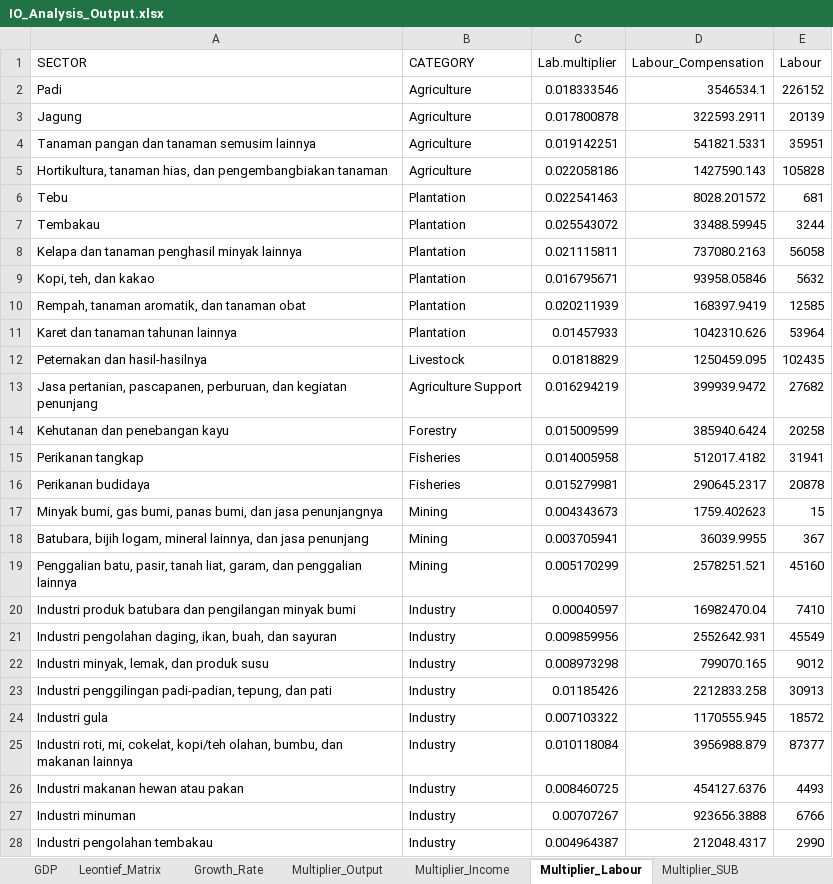
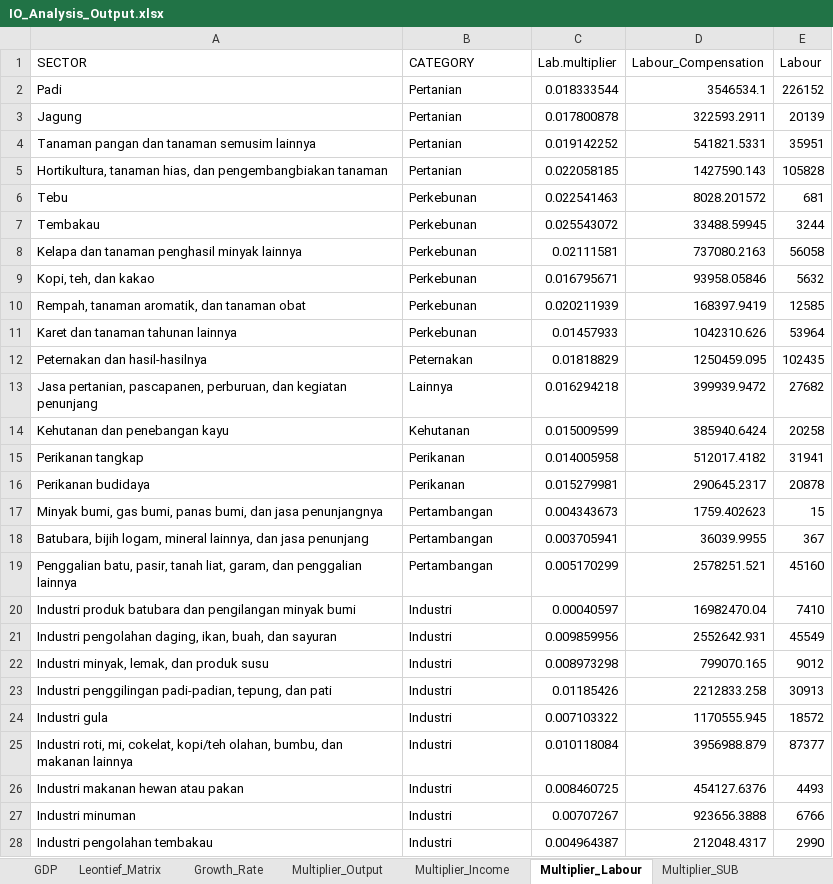
Before and after one commit to icraf-indonesia/TARegEco, an Excel workbook: inst/extdata/output/IO_Analysis_Output.xlsx, sheet Multiplier_Labour, drawn as a sheet; only a part is shown; values as stored, in another font and other column widths than the file's, no borders; the diff covers the shown part only; the diff names each change by its address in the sheet, - before the commit and + after, or states it on an @@ line.

```diff
--- a/inst/extdata/output/IO_Analysis_Output.xlsx (sheet Multiplier_Labour)
+++ b/inst/extdata/output/IO_Analysis_Output.xlsx (sheet Multiplier_Labour)
-B2:B5 (CATEGORY): Agriculture
+B2:B5 (CATEGORY): Pertanian
-C2 (Lab.multiplier): 0.018333546
+C2 (Lab.multiplier): 0.018333544
-C4 (Lab.multiplier): 0.019142251
+C4 (Lab.multiplier): 0.019142252
-C5 (Lab.multiplier): 0.022058186
+C5 (Lab.multiplier): 0.022058185
-B6:B11 (CATEGORY): Plantation
+B6:B11 (CATEGORY): Perkebunan
-C8 (Lab.multiplier): 0.021115811
+C8 (Lab.multiplier): 0.02111581
-B12 (CATEGORY): Livestock
+B12 (CATEGORY): Peternakan
-B13 (CATEGORY): Agriculture Support
+B13 (CATEGORY): Lainnya
-C13 (Lab.multiplier): 0.016294219
+C13 (Lab.multiplier): 0.016294218
-B14 (CATEGORY): Forestry
+B14 (CATEGORY): Kehutanan
-B15:B16 (CATEGORY): Fisheries
+B15:B16 (CATEGORY): Perikanan
-B17:B19 (CATEGORY): Mining
+B17:B19 (CATEGORY): Pertambangan
-B20:B28 (CATEGORY): Industry
+B20:B28 (CATEGORY): Industri
```
Also changed, not shown: 43 edited cells elsewhere in this sheet, sheet Full_IO_Table, sheet Leontief_Matrix, sheet Linkage, sheet GDP, sheet Balance_Detail, sheet Multiplier_Output, 5 more sheets, 3 other files.
